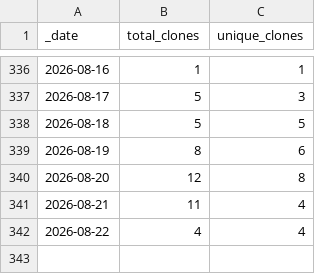
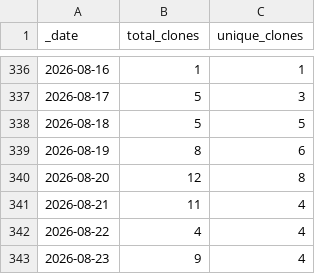
Before and after one commit to NMRLipids/NMRLipids.github.io, a CSV file: traffic/clones.csv, drawn as a sheet; only a part is shown, gaps mark what is left out.

Commit message:
GitHub traffic

```diff
--- a/traffic/clones.csv
+++ b/traffic/clones.csv
@@ -342 +342,2 @@ _date,total_clones,unique_clones
 2026-08-22,4,4
+2026-08-23,9,4
```
Also changed, not shown: traffic/views.csv, 1 other file.
